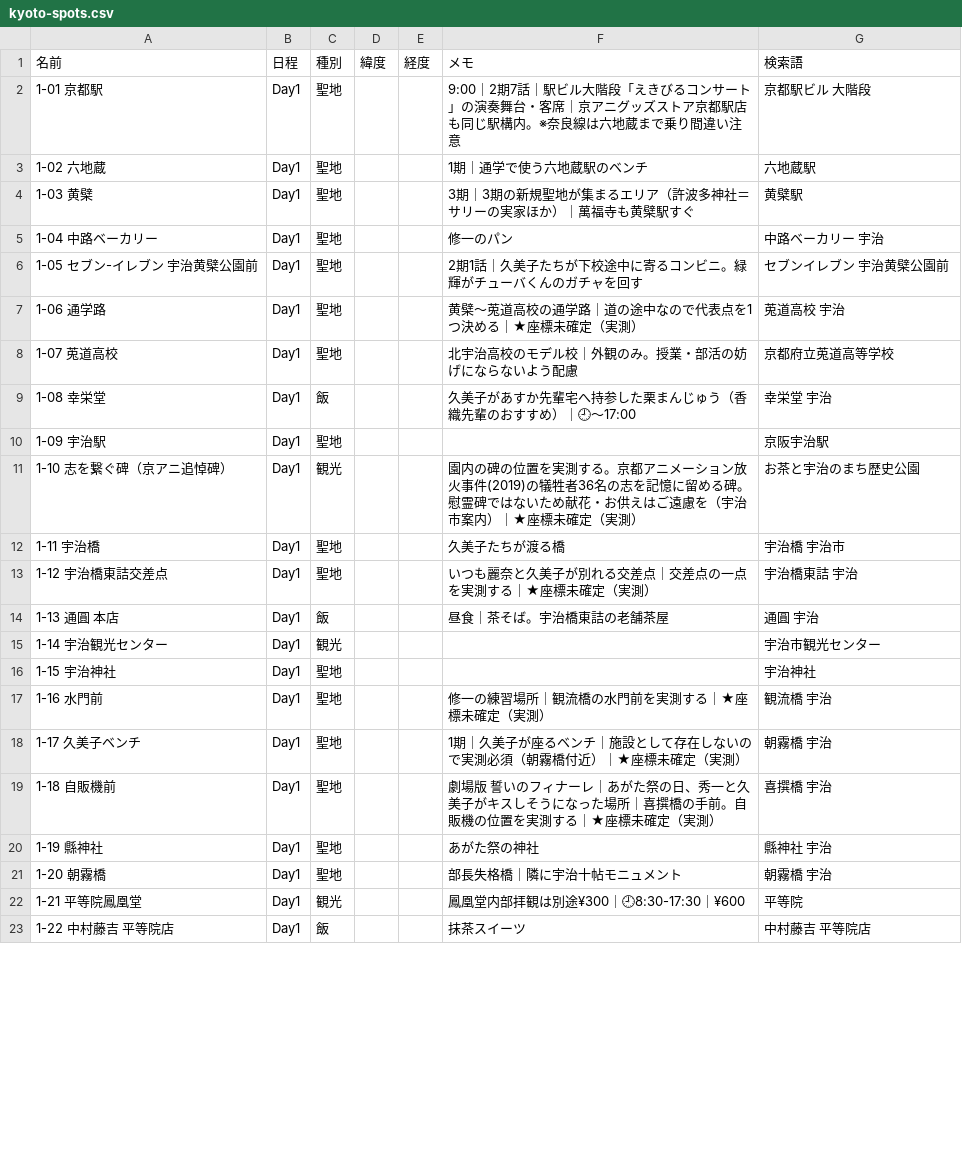
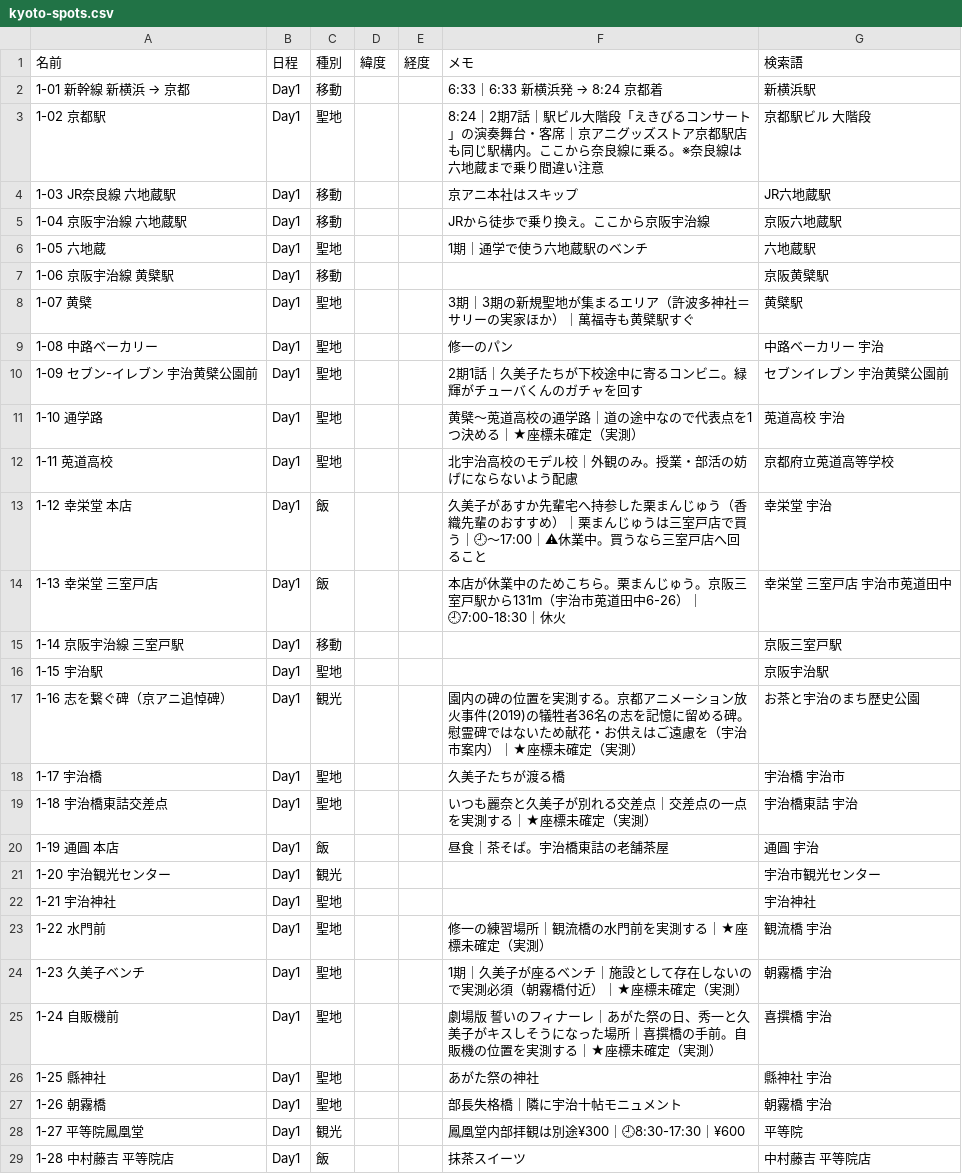
Before and after one commit to sutadonman/kyoto-2026, a CSV file: kyoto-spots.csv, drawn as a sheet; only a part is shown; the diff covers the shown part only.

```diff
--- a/kyoto-spots.csv
+++ b/kyoto-spots.csv
@@ -1,23 +1,29 @@
 名前,日程,種別,緯度,経度,メモ,検索語
-1-01 京都駅,Day1,聖地,,,9:00｜2期7話｜駅ビル大階段「えきびるコンサート」の演奏舞台・客席｜京アニグッズストア京都駅店も同じ駅構内。※奈良線は六地蔵まで乗り間違い注意,京都駅ビル 大階段
-1-02 六地蔵,Day1,聖地,,,1期｜通学で使う六地蔵駅のベンチ,六地蔵駅
-1-03 黄檗,Day1,聖地,,,3期｜3期の新規聖地が集まるエリア（許波多神社＝サリーの実家ほか）｜萬福寺も黄檗駅すぐ,黄檗駅
-1-04 中路ベーカリー,Day1,聖地,,,修一のパン,中路ベーカリー 宇治
-1-05 セブン-イレブン 宇治黄檗公園前,Day1,聖地,,,2期1話｜久美子たちが下校途中に寄るコンビニ。緑輝がチューバくんのガチャを回す,セブンイレブン 宇治黄檗公園前
-1-06 通学路,Day1,聖地,,,黄檗〜莵道高校の通学路｜道の途中なので代表点を1つ決める｜★座標未確定（実測）,莵道高校 宇治
-1-07 莵道高校,Day1,聖地,,,北宇治高校のモデル校｜外観のみ。授業・部活の妨げにならないよう配慮,京都府立莵道高等学校
-1-08 幸栄堂,Day1,飯,,,久美子があすか先輩宅へ持参した栗まんじゅう（香織先輩のおすすめ）｜🕘〜17:00,幸栄堂 宇治
-1-09 宇治駅,Day1,聖地,,,,京阪宇治駅
-1-10 志を繋ぐ碑（京アニ追悼碑）,Day1,観光,,,園内の碑の位置を実測する。京都アニメーション放火事件(2019)の犠牲者36名の志を記憶に留める碑。慰霊碑ではないため献花・お供えはご遠慮を（宇治市案内）｜★座標未確定（実測）,お茶と宇治のまち歴史公園
-1-11 宇治橋,Day1,聖地,,,久美子たちが渡る橋,宇治橋 宇治市
-1-12 宇治橋東詰交差点,Day1,聖地,,,いつも麗奈と久美子が別れる交差点｜交差点の一点を実測する｜★座標未確定（実測）,宇治橋東詰 宇治
-1-13 通圓 本店,Day1,飯,,,昼食｜茶そば。宇治橋東詰の老舗茶屋,通圓 宇治
-1-14 宇治観光センター,Day1,観光,,,,宇治市観光センター
-1-15 宇治神社,Day1,聖地,,,,宇治神社
-1-16 水門前,Day1,聖地,,,修一の練習場所｜観流橋の水門前を実測する｜★座標未確定（実測）,観流橋 宇治
-1-17 久美子ベンチ,Day1,聖地,,,1期｜久美子が座るベンチ｜施設として存在しないので実測必須（朝霧橋付近）｜★座標未確定（実測）,朝霧橋 宇治
-1-18 自販機前,Day1,聖地,,,劇場版 誓いのフィナーレ｜あがた祭の日、秀一と久美子がキスしそうになった場所｜喜撰橋の手前。自販機の位置を実測する｜★座標未確定（実測）,喜撰橋 宇治
-1-19 縣神社,Day1,聖地,,,あがた祭の神社,縣神社 宇治
-1-20 朝霧橋,Day1,聖地,,,部長失格橋｜隣に宇治十帖モニュメント,朝霧橋 宇治
-1-21 平等院鳳凰堂,Day1,観光,,,鳳凰堂内部拝観は別途¥300｜🕘8:30-17:30｜¥600,平等院
-1-22 中村藤吉 平等院店,Day1,飯,,,抹茶スイーツ,中村藤吉 平等院店
+1-01 新幹線 新横浜 → 京都,Day1,移動,,,6:33｜6:33 新横浜発 → 8:24 京都着,新横浜駅
+1-02 京都駅,Day1,聖地,,,8:24｜2期7話｜駅ビル大階段「えきびるコンサート」の演奏舞台・客席｜京アニグッズストア京都駅店も同じ駅構内。ここから奈良線に乗る。※奈良線は六地蔵まで乗り間違い注意,京都駅ビル 大階段
+1-03 JR奈良線 六地蔵駅,Day1,移動,,,京アニ本社はスキップ,JR六地蔵駅
+1-04 京阪宇治線 六地蔵駅,Day1,移動,,,JRから徒歩で乗り換え。ここから京阪宇治線,京阪六地蔵駅
+1-05 六地蔵,Day1,聖地,,,1期｜通学で使う六地蔵駅のベンチ,六地蔵駅
+1-06 京阪宇治線 黄檗駅,Day1,移動,,,,京阪黄檗駅
+1-07 黄檗,Day1,聖地,,,3期｜3期の新規聖地が集まるエリア（許波多神社＝サリーの実家ほか）｜萬福寺も黄檗駅すぐ,黄檗駅
+1-08 中路ベーカリー,Day1,聖地,,,修一のパン,中路ベーカリー 宇治
+1-09 セブン-イレブン 宇治黄檗公園前,Day1,聖地,,,2期1話｜久美子たちが下校途中に寄るコンビニ。緑輝がチューバくんのガチャを回す,セブンイレブン 宇治黄檗公園前
+1-10 通学路,Day1,聖地,,,黄檗〜莵道高校の通学路｜道の途中なので代表点を1つ決める｜★座標未確定（実測）,莵道高校 宇治
+1-11 莵道高校,Day1,聖地,,,北宇治高校のモデル校｜外観のみ。授業・部活の妨げにならないよう配慮,京都府立莵道高等学校
+1-12 幸栄堂 本店,Day1,飯,,,久美子があすか先輩宅へ持参した栗まんじゅう（香織先輩のおすすめ）｜栗まんじゅうは三室戸店で買う｜🕘〜17:00｜⚠休業中。買うなら三室戸店へ回ること,幸栄堂 宇治
+1-13 幸栄堂 三室戸店,Day1,飯,,,本店が休業中のためこちら。栗まんじゅう。京阪三室戸駅から131m（宇治市莵道田中6-26）｜🕘7:00-18:30｜休火,幸栄堂 三室戸店 宇治市莵道田中
+1-14 京阪宇治線 三室戸駅,Day1,移動,,,,京阪三室戸駅
+1-15 宇治駅,Day1,聖地,,,,京阪宇治駅
+1-16 志を繋ぐ碑（京アニ追悼碑）,Day1,観光,,,園内の碑の位置を実測する。京都アニメーション放火事件(2019)の犠牲者36名の志を記憶に留める碑。慰霊碑ではないため献花・お供えはご遠慮を（宇治市案内）｜★座標未確定（実測）,お茶と宇治のまち歴史公園
+1-17 宇治橋,Day1,聖地,,,久美子たちが渡る橋,宇治橋 宇治市
+1-18 宇治橋東詰交差点,Day1,聖地,,,いつも麗奈と久美子が別れる交差点｜交差点の一点を実測する｜★座標未確定（実測）,宇治橋東詰 宇治
+1-19 通圓 本店,Day1,飯,,,昼食｜茶そば。宇治橋東詰の老舗茶屋,通圓 宇治
+1-20 宇治観光センター,Day1,観光,,,,宇治市観光センター
+1-21 宇治神社,Day1,聖地,,,,宇治神社
+1-22 水門前,Day1,聖地,,,修一の練習場所｜観流橋の水門前を実測する｜★座標未確定（実測）,観流橋 宇治
+1-23 久美子ベンチ,Day1,聖地,,,1期｜久美子が座るベンチ｜施設として存在しないので実測必須（朝霧橋付近）｜★座標未確定（実測）,朝霧橋 宇治
+1-24 自販機前,Day1,聖地,,,劇場版 誓いのフィナーレ｜あがた祭の日、秀一と久美子がキスしそうになった場所｜喜撰橋の手前。自販機の位置を実測する｜★座標未確定（実測）,喜撰橋 宇治
+1-25 縣神社,Day1,聖地,,,あがた祭の神社,縣神社 宇治
+1-26 朝霧橋,Day1,聖地,,,部長失格橋｜隣に宇治十帖モニュメント,朝霧橋 宇治
+1-27 平等院鳳凰堂,Day1,観光,,,鳳凰堂内部拝観は別途¥300｜🕘8:30-17:30｜¥600,平等院
+1-28 中村藤吉 平等院店,Day1,飯,,,抹茶スイーツ,中村藤吉 平等院店
```
Also changed, not shown: 8 edited cells elsewhere in this file, 4 other files.
